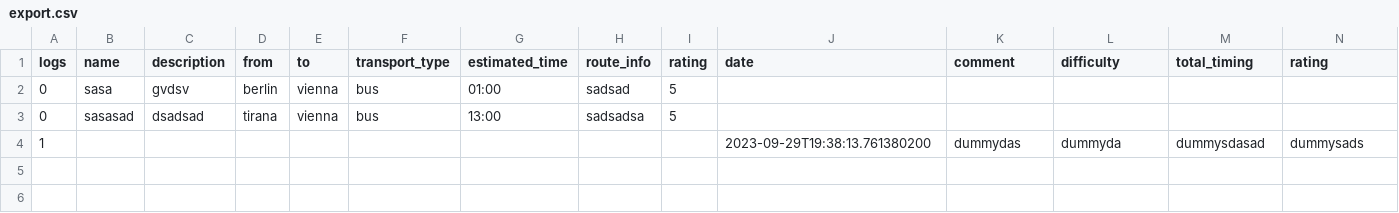
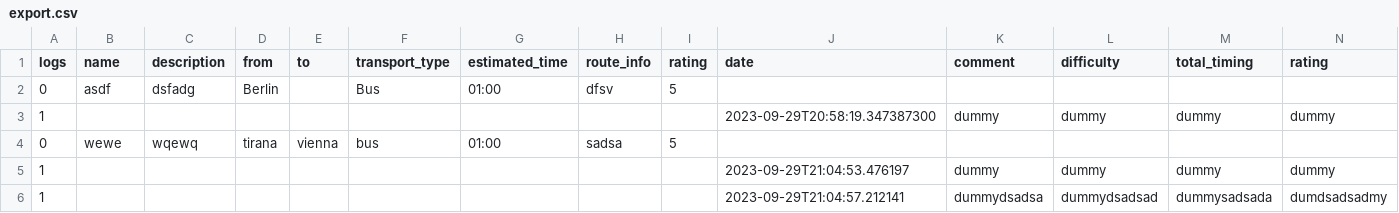
Before and after one commit to dodmasejdaniel/TourPlanner, a CSV file: src/main/resources/ToursExport/export.csv, drawn as a sheet.

Commit message:
fix: fixed null value in ratings

```diff
--- a/src/main/resources/ToursExport/export.csv
+++ b/src/main/resources/ToursExport/export.csv
@@ -1,4 +1,6 @@
 "logs","name","description","from","to","transport_type","estimated_time","route_info","rating","date","comment","difficulty","total_timing","rating"
-"0","sasa","gvdsv","berlin","vienna","bus","01:00","sadsad","5","","","","",""
-"0","sasasad","dsadsad","tirana","vienna","bus","13:00","sadsadsa","5","","","","",""
-"1","","","","","","","","","2023-09-29T19:38:13.761380200","dummydas","dummyda","dummysdasad","dummysads"
+"0","asdf","dsfadg","Berlin","","Bus","01:00","dfsv","5","","","","",""
+"1","","","","","","","","","2023-09-29T20:58:19.347387300","dummy","dummy","dummy","dummy"
+"0","wewe","wqewq","tirana","vienna","bus","01:00","sadsa","5","","","","",""
+"1","","","","","","","","","2023-09-29T21:04:53.476197","dummy","dummy","dummy","dummy"
+"1","","","","","","","","","2023-09-29T21:04:57.212141","dummydsadsa","dummydsadsad","dummysadsada","dumdsadsadmy"
```
Also changed, not shown: 11 other files.
